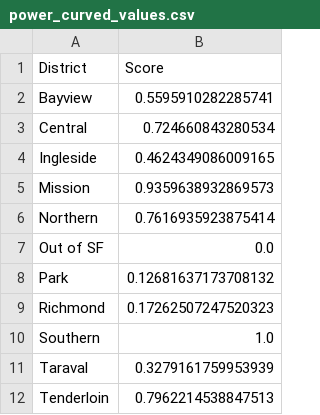
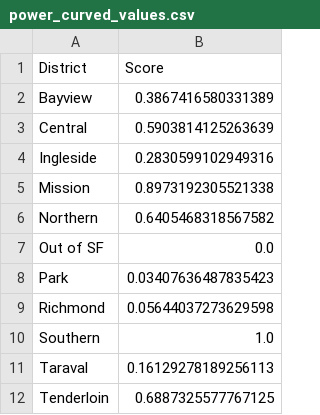
Before and after one commit to jacoblow/blackbrownbirkenstocks, a CSV file: power_curved_values.csv, drawn as a sheet.

```diff
--- a/power_curved_values.csv
+++ b/power_curved_values.csv
@@ -1,12 +1,12 @@
 District,Score
-Bayview,0.5595910282285741
-Central,0.724660843280534
-Ingleside,0.4624349086009165
-Mission,0.9359638932869573
-Northern,0.7616935923875414
+Bayview,0.3867416580331389
+Central,0.5903814125263639
+Ingleside,0.2830599102949316
+Mission,0.8973192305521338
+Northern,0.6405468318567582
 Out of SF,0.0
-Park,0.12681637173708132
-Richmond,0.17262507247520323
+Park,0.03407636487835423
+Richmond,0.05644037273629598
 Southern,1.0
-Taraval,0.3279161759953939
-Tenderloin,0.7962214538847513
+Taraval,0.16129278189256113
+Tenderloin,0.6887325577767125
```
Also changed, not shown: 1 other file.
